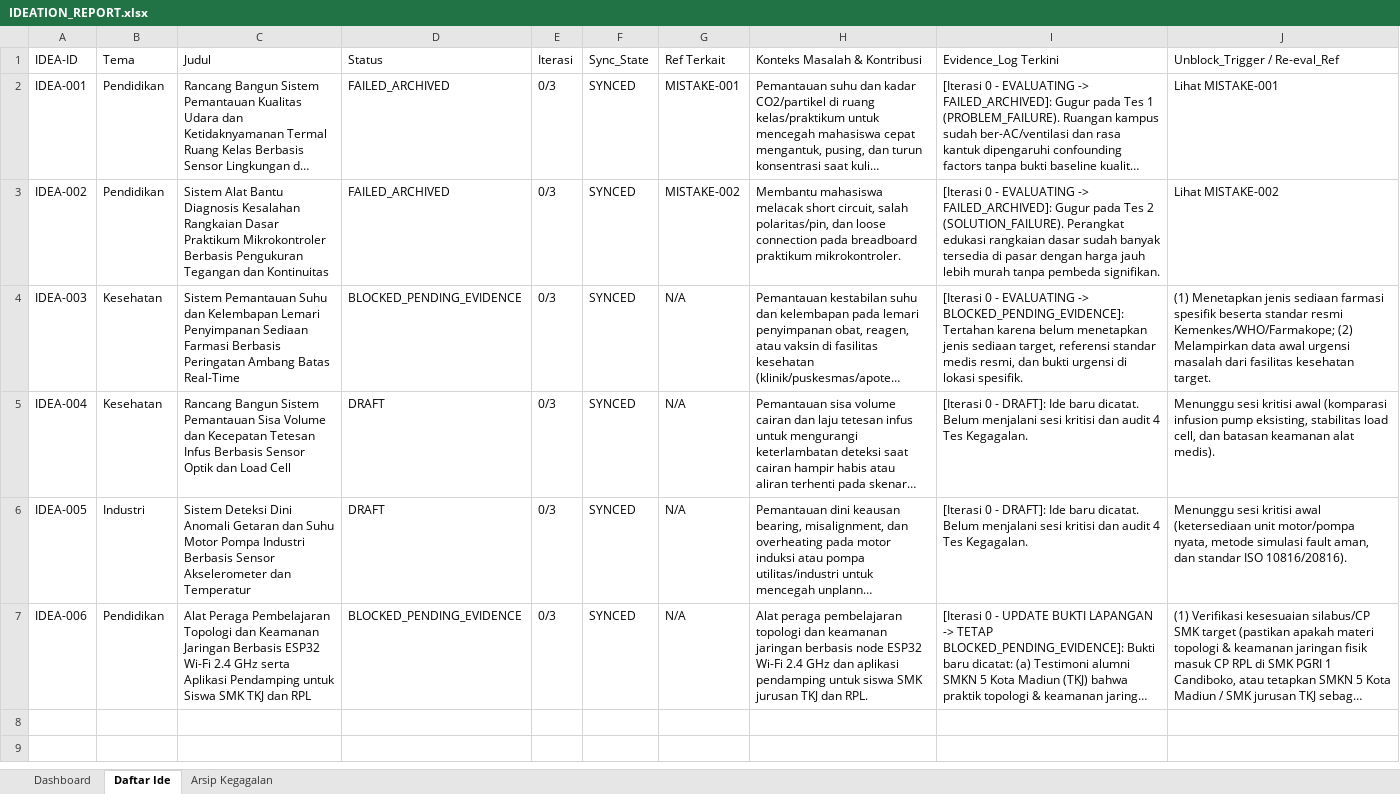
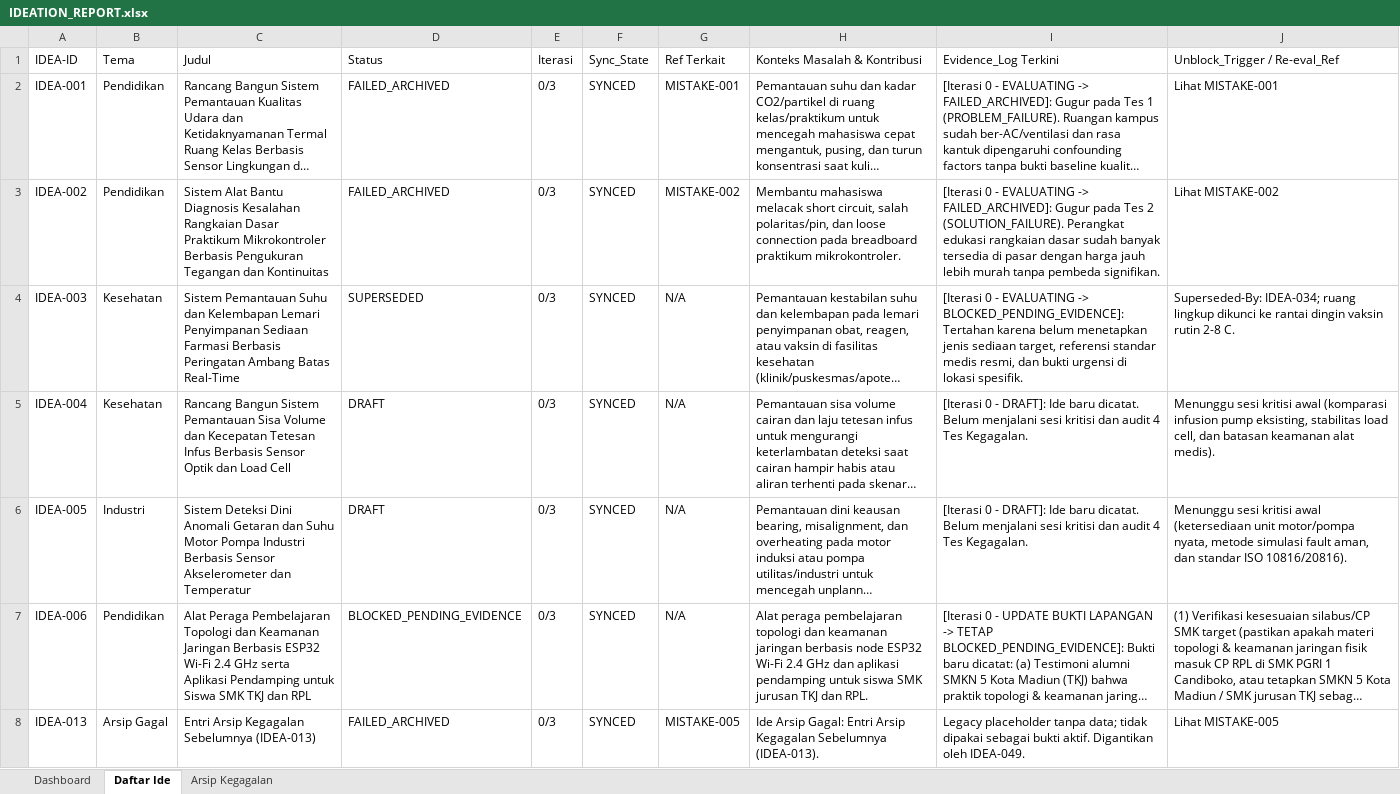
Before and after one commit to Kaoru-ko/mylastsemesteridea, an Excel workbook: IDEATION_REPORT.xlsx, sheet Daftar Ide, drawn as a sheet; only a part is shown; long unchanged cells end in …; values as stored, in another font and other column widths than the file's, no cell formats; the diff covers the shown part only; the diff names each change by its address in the sheet, - before the commit and + after, or states it on an @@ line.

```diff
--- a/IDEATION_REPORT.xlsx (sheet Daftar Ide)
+++ b/IDEATION_REPORT.xlsx (sheet Daftar Ide)
-D4 (Status): BLOCKED_PENDING_EVIDENCE
+D4 (Status): SUPERSEDED
-J4 (Unblock_Trigger / Re-eval_Ref): (1) Menetapkan jenis sediaan farmasi spesifik beserta standar resmi Kemenkes/WHO/Farmakope; (2) Melampirkan data awal urgensi masalah dari fasilitas kesehatan target.
+J4 (Unblock_Trigger / Re-eval_Ref): Superseded-By: IDEA-034; ruang lingkup dikunci ke rantai dingin vaksin rutin 2-8 C.
+row 8: IDEA-013 | Arsip Gagal | Entri Arsip Kegagalan Sebelumnya (IDEA-013) | FAILED_ARCHIVED | 0/3 | SYNCED | MISTAKE-005 | Ide Arsip Gagal: Entri Arsip Kegagalan Sebelumnya (IDEA-013). | Legacy placeholder tanpa data; tidak dipakai sebagai bukti aktif. Digantikan oleh IDEA-049. | Lihat MISTAKE-005
```
Also changed, not shown: 38 added rows elsewhere in this sheet, sheet Arsip Kegagalan, sheet Dashboard, cell formats, charts or pictures, 27 other files.
